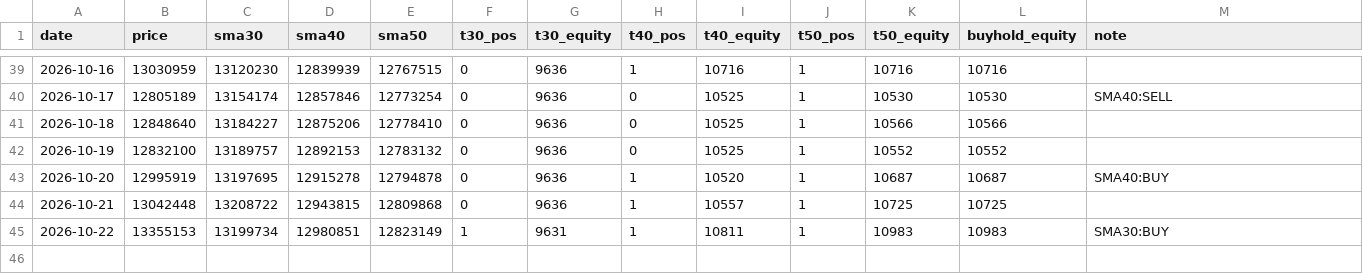
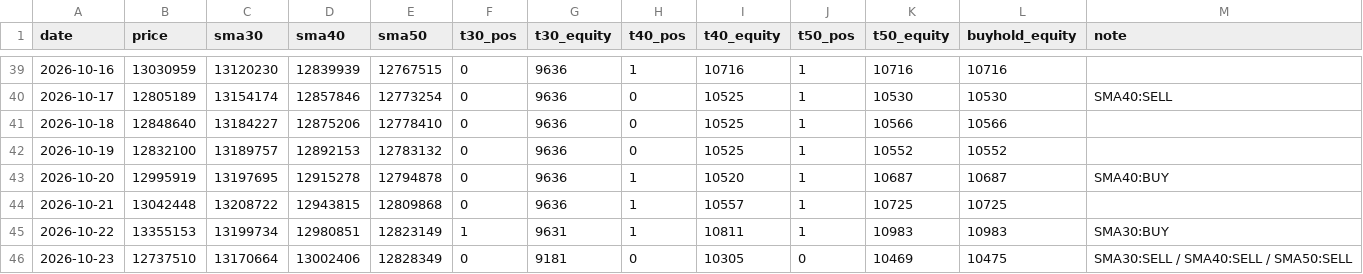
Before and after one commit to horizontalwing/btc-sim, a CSV file: logs/trend_log.csv, drawn as a sheet; only a part is shown, gaps mark what is left out; the diff names each change by its address in the sheet, - before the commit and + after, or states it on an @@ line.

Commit message:
trend: 2026-10-22T19:12Z paper-trade log

```diff
--- a/logs/trend_log.csv
+++ b/logs/trend_log.csv
+row 46: 2026-10-23 | 12737510 | 13170664 | 13002406 | 12828349 | 0 | 9181 | 0 | 10305 | 0 | 10469 | 10475 | SMA30:SELL / SMA40:SELL / SMA50:SELL
```
Also changed, not shown: 1 other file.
